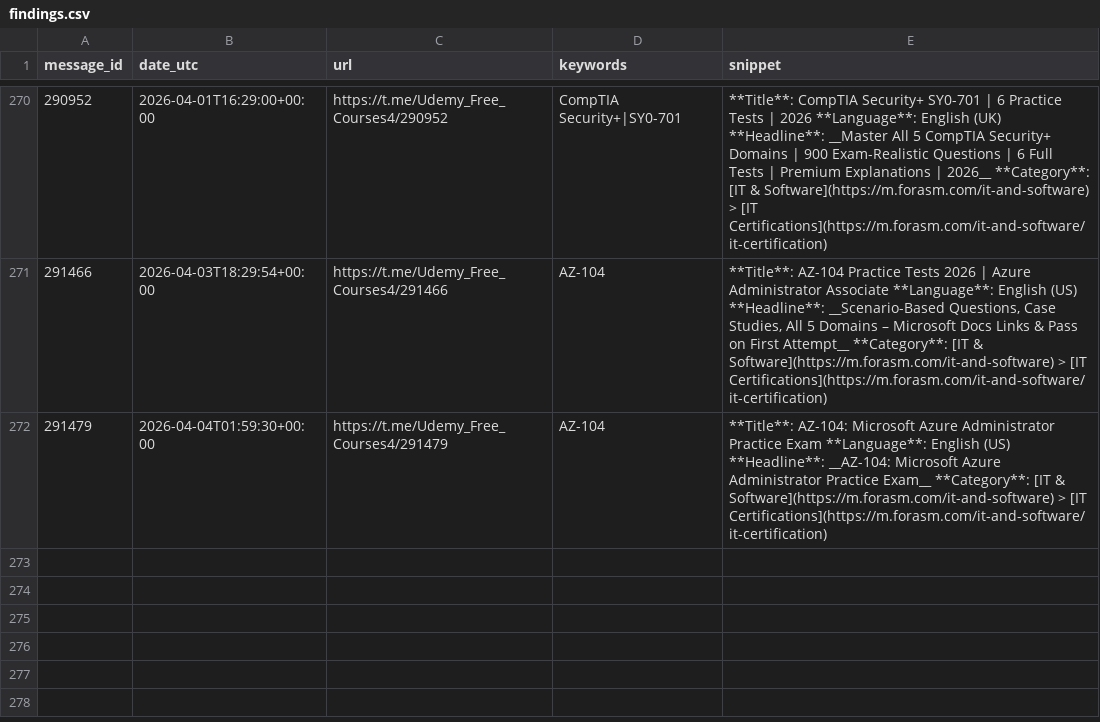
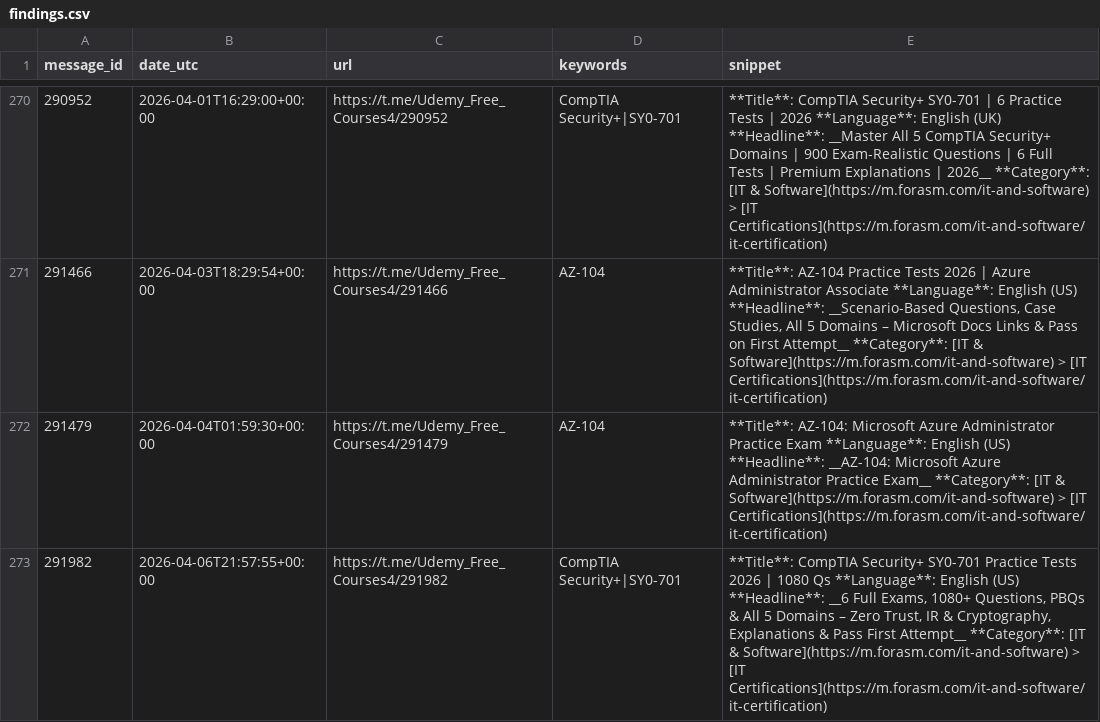
Before and after one commit to mathislef34/Udemy_Formation_Scanner, a CSV file: docs/findings.csv, drawn as a sheet; only a part is shown, gaps mark what is left out; the diff names each change by its address in the sheet, - before the commit and + after, or states it on an @@ line.

```diff
--- a/docs/findings.csv
+++ b/docs/findings.csv
+row 273: 291982 | 2026-04-06T21:57:55+00:00 | https://t.me/Udemy_Free_Courses4/291982 | CompTIA Security+|SY0-701 | **Title**: CompTIA Security+ SY0-701 Practice Tests 2026 | 1080 Qs **Language**: English (US) **Headline**: __6 Full Exams, 1080+ Questions, PBQs & All 5 Domains – Zero Trust, IR & Cryptography, Explanations & Pass First Attempt__ **Category**: [IT & Software](https://m.forasm.com/it-and-software) > [IT Certifications](https://m.forasm.com/it-and-software/it-certification)
```
Also changed, not shown: findings.csv, 1 other file.
